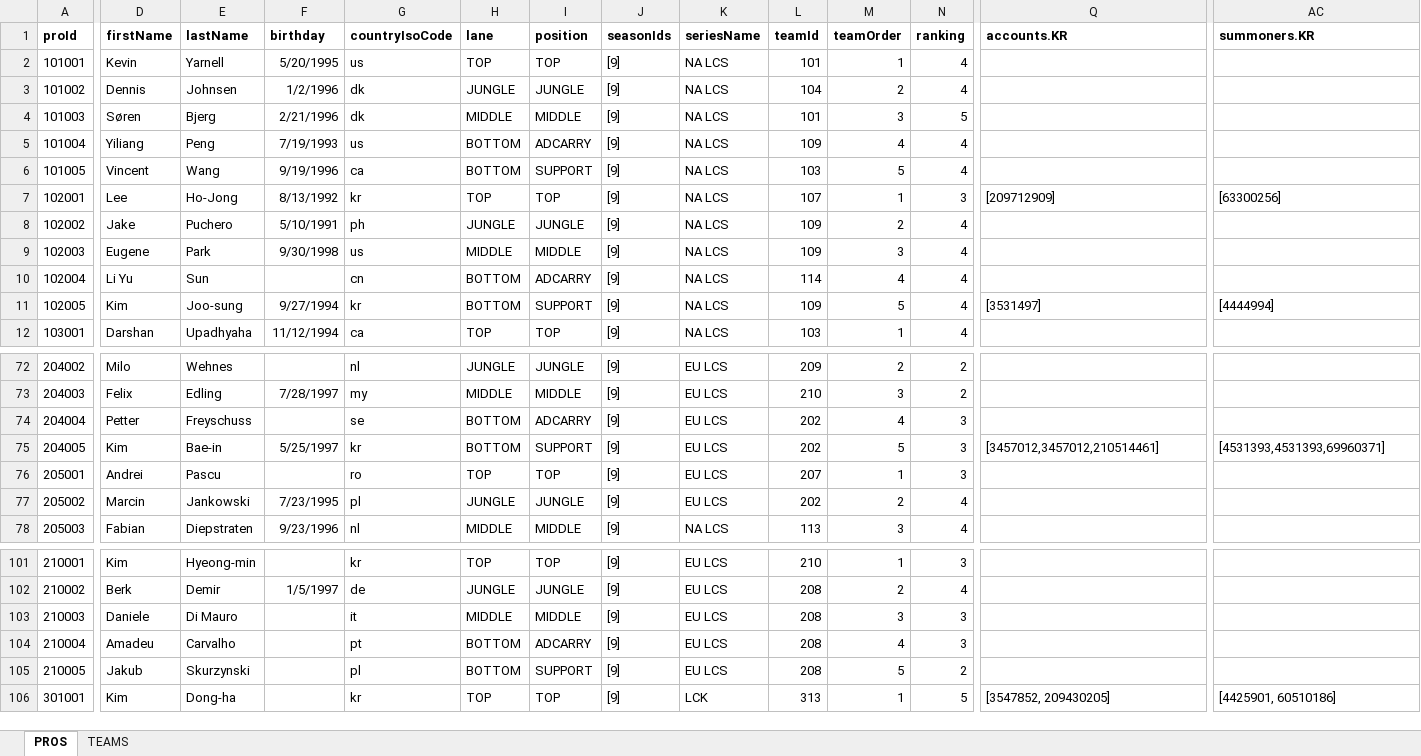
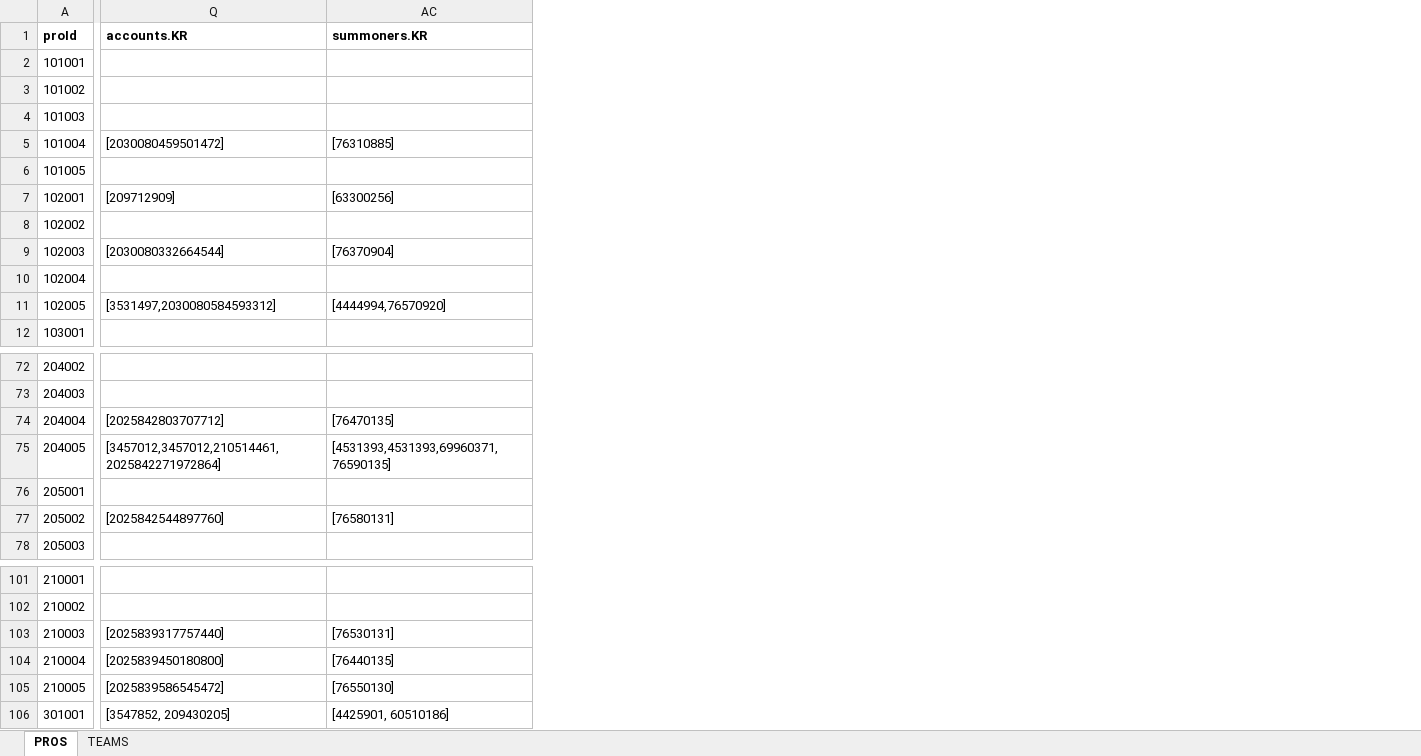
Before and after one commit to hk86/lolvvv-assets, an Excel workbook: private/STATIC_DATA_1.xlsx, sheet PROS, drawn as a sheet; only a part is shown, gaps mark what is left out; values as stored, in another font and other column widths than the file's, no borders; removed rows and columns are numbered as before the commit, all else as after; the diff covers the shown part only; the diff names each change by its address in the sheet, - before the commit and + after, or states it on an @@ line.

Commit message:
bootcamp accounts, EU/NA/KR/CH (95%)

```diff
--- a/private/STATIC_DATA_1.xlsx (sheet PROS)
+++ b/private/STATIC_DATA_1.xlsx (sheet PROS)
@@ column D (firstName) hidden, rows 2-12: Kevin | Dennis | Søren | Yiliang | Vincent | Lee | Jake | Eugene | Li Yu | Kim | Darshan; rows 72-78: Milo | Felix | Petter | Kim | Andrei | Marcin | Fabian; rows 101-106: Kim | Berk | Daniele | Amadeu | Jakub | Kim @@
@@ column E (lastName) hidden, rows 2-12: Yarnell | Johnsen | Bjerg | Peng | Wang | Ho-Jong | Puchero | Park | Sun | Joo-sung | Upadhyaha; rows 72-78: Wehnes | Edling | Freyschuss | Bae-in | Pascu | Jankowski | Diepstraten; rows 101-106: Hyeong-min | Demir | Di Mauro | Carvalho | Skurzynski | Dong-ha @@
@@ column F (birthday) hidden, rows 2-12: 5/20/1995 | 1/2/1996 | 2/21/1996 | 7/19/1993 | 9/19/1996 | 8/13/1992 | 5/10/1991 | 9/30/1998 |  | 9/27/1994 | 11/12/1994; rows 73-78: 7/28/1997 |  | 5/25/1997 |  | 7/23/1995 | 9/23/1996; row 102: 1/5/1997 @@
@@ column G (countryIsoCode) hidden, rows 2-12: us | dk | dk | us | ca | kr | ph | us | cn | kr | ca; rows 72-78: nl | my | se | kr | ro | pl | nl; rows 101-106: kr | de | it | pt | pl | kr @@
@@ column H (lane) hidden, rows 2-12: TOP | JUNGLE | MIDDLE | BOTTOM | BOTTOM | TOP | JUNGLE | MIDDLE | BOTTOM | BOTTOM | TOP; rows 72-78: JUNGLE | MIDDLE | BOTTOM | BOTTOM | TOP | JUNGLE | MIDDLE; rows 101-106: TOP | JUNGLE | MIDDLE | BOTTOM | BOTTOM | TOP @@
@@ column I (position) hidden, rows 2-12: TOP | JUNGLE | MIDDLE | ADCARRY | SUPPORT | TOP | JUNGLE | MIDDLE | ADCARRY | SUPPORT | TOP; rows 72-78: JUNGLE | MIDDLE | ADCARRY | SUPPORT | TOP | JUNGLE | MIDDLE; rows 101-106: TOP | JUNGLE | MIDDLE | ADCARRY | SUPPORT | TOP @@
@@ column J (seasonIds) hidden, rows 2-12: all [9]; rows 72-78: all [9]; rows 101-106: all [9] @@
@@ column K (seriesName) hidden, rows 2-12: all NA LCS; rows 72-78: EU LCS | EU LCS | EU LCS | EU LCS | EU LCS | EU LCS | NA LCS; rows 101-106: EU LCS | EU LCS | EU LCS | EU LCS | EU LCS | LCK @@
@@ column L (teamId) hidden, rows 2-12: 101 | 104 | 101 | 109 | 103 | 107 | 109 | 109 | 114 | 109 | 103; rows 72-78: 209 | 210 | 202 | 202 | 207 | 202 | 113; rows 101-106: 210 | 208 | 208 | 208 | 208 | 313 @@
@@ column M (teamOrder) hidden, rows 2-12: 1 | 2 | 3 | 4 | 5 | 1 | 2 | 3 | 4 | 5 | 1; rows 72-78: 2 | 3 | 4 | 5 | 1 | 2 | 3; rows 101-106: 1 | 2 | 3 | 4 | 5 | 1 @@
@@ column N (ranking) hidden, rows 2-12: 4 | 4 | 5 | 4 | 4 | 3 | 4 | 4 | 4 | 4 | 4; rows 72-78: 2 | 2 | 3 | 3 | 3 | 4 | 4; rows 101-106: 3 | 4 | 3 | 3 | 2 | 5 @@
-Q5 (accounts.KR): (empty)
+Q5 (accounts.KR): [2030080459501472]
-AC5 (summoners.KR): (empty)
+AC5 (summoners.KR): [76310885]
-Q9 (accounts.KR): (empty)
+Q9 (accounts.KR): [2030080332664544]
-AC9 (summoners.KR): (empty)
+AC9 (summoners.KR): [76370904]
-Q11 (accounts.KR): [3531497]
+Q11 (accounts.KR): [3531497,2030080584593312]
-AC11 (summoners.KR): [4444994]
+AC11 (summoners.KR): [4444994,76570920]
-Q74 (accounts.KR): (empty)
+Q74 (accounts.KR): [2025842803707712]
-AC74 (summoners.KR): (empty)
+AC74 (summoners.KR): [76470135]
-Q75 (accounts.KR): [3457012,3457012,210514461]
+Q75 (accounts.KR): [3457012,3457012,210514461,2025842271972864]
-AC75 (summoners.KR): [4531393,4531393,69960371]
+AC75 (summoners.KR): [4531393,4531393,69960371,76590135]
-Q77 (accounts.KR): (empty)
+Q77 (accounts.KR): [2025842544897760]
-AC77 (summoners.KR): (empty)
+AC77 (summoners.KR): [76580131]
-Q103 (accounts.KR): (empty)
+Q103 (accounts.KR): [2025839317757440]
-AC103 (summoners.KR): (empty)
+AC103 (summoners.KR): [76530131]
-Q104 (accounts.KR): (empty)
+Q104 (accounts.KR): [2025839450180800]
-AC104 (summoners.KR): (empty)
+AC104 (summoners.KR): [76440135]
-Q105 (accounts.KR): (empty)
+Q105 (accounts.KR): [2025839586545472]
-AC105 (summoners.KR): (empty)
+AC105 (summoners.KR): [76550130]
```
Also changed, not shown: 8 added rows, 13 removed columns and 28 edited cells elsewhere in this sheet.
